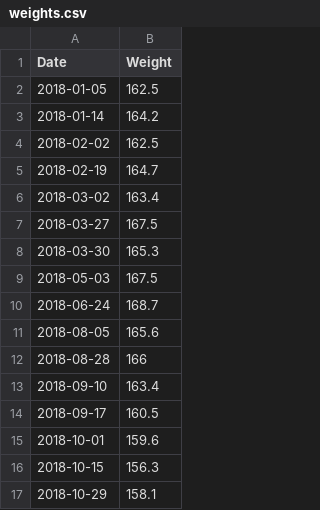
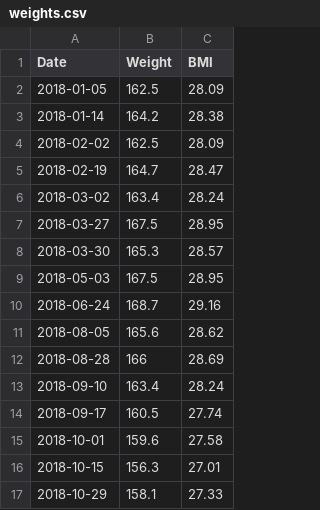
Before and after one commit to CCrisanti/healthhacks2018, a CSV file: weights.csv, drawn as a sheet; the diff names each change by its address in the sheet, - before the commit and + after, or states it on an @@ line.

```diff
--- a/weights.csv
+++ b/weights.csv
+column C (BMI), rows 2-17: 28.09 | 28.38 | 28.09 | 28.47 | 28.24 | 28.95 | 28.57 | 28.95 | 29.16 | 28.62 | 28.69 | 28.24 | 27.74 | 27.58 | 27.01 | 27.33
```
Also changed, not shown: 1 other file.
